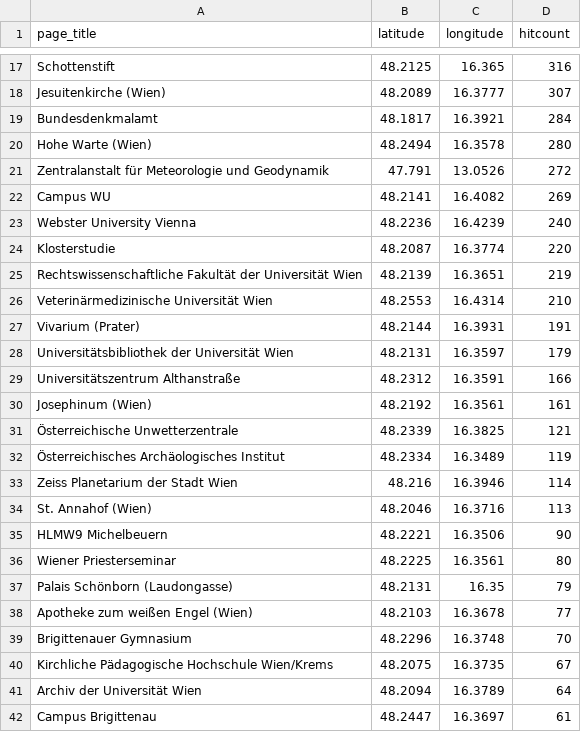
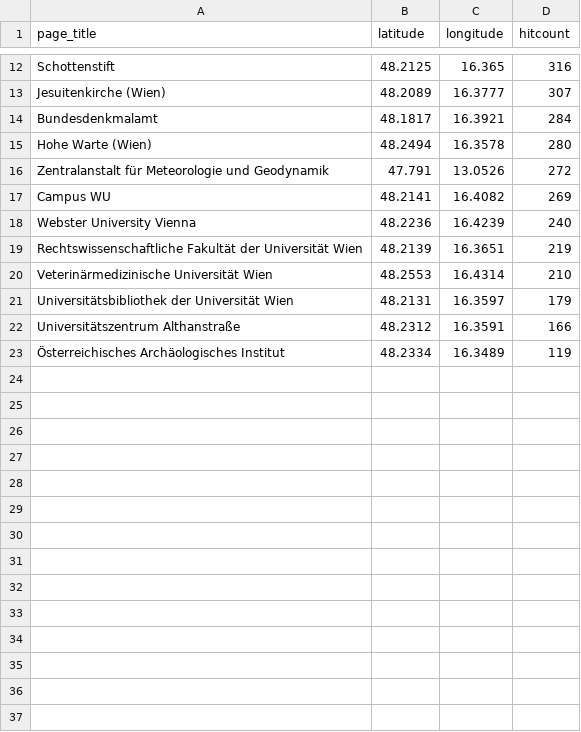
Before and after one commit to wmde/MSWissenschaft, a CSV file: pois/editedpois/36.Wien.Handelskai.Wissenschaft+Bildung.csv, drawn as a sheet; only a part is shown, gaps mark what is left out; the diff covers the shown part only.

Commit message:
Update 36.Wien.Handelskai.Wissenschaft+Bildung.csv

```diff
--- a/pois/editedpois/36.Wien.Handelskai.Wissenschaft+Bildung.csv
+++ b/pois/editedpois/36.Wien.Handelskai.Wissenschaft+Bildung.csv
@@ -23,20 +18,6 @@ Campus WU,48.2141,16.4082,269
 Webster University Vienna,48.2236,16.4239,240
-Klosterstudie,48.2087,16.3774,220
 Rechtswissenschaftliche Fakultät der Universität Wien,48.2139,16.3651,219
 Veterinärmedizinische Universität Wien,48.2553,16.4314,210
-Vivarium (Prater),48.2144,16.3931,191
 Universitätsbibliothek der Universität Wien,48.2131,16.3597,179
 Universitätszentrum Althanstraße,48.2312,16.3591,166
-Josephinum (Wien),48.2192,16.3561,161
-Österreichische Unwetterzentrale,48.2339,16.3825,121
 Österreichisches Archäologisches Institut,48.2334,16.3489,119
-Zeiss Planetarium der Stadt Wien,48.216,16.3946,114
-St. Annahof (Wien),48.2046,16.3716,113
-HLMW9 Michelbeuern,48.2221,16.3506,90
-Wiener Priesterseminar,48.2225,16.3561,80
-Palais Schönborn (Laudongasse),48.2131,16.35,79
-Apotheke zum weißen Engel (Wien),48.2103,16.3678,77
-Brigittenauer Gymnasium,48.2296,16.3748,70
-Kirchliche Pädagogische Hochschule Wien/Krems,48.2075,16.3735,67
-Archiv der Universität Wien,48.2094,16.3789,64
-Campus Brigittenau,48.2447,16.3697,61
```
Also changed, not shown: 19 removed rows elsewhere in this file.
